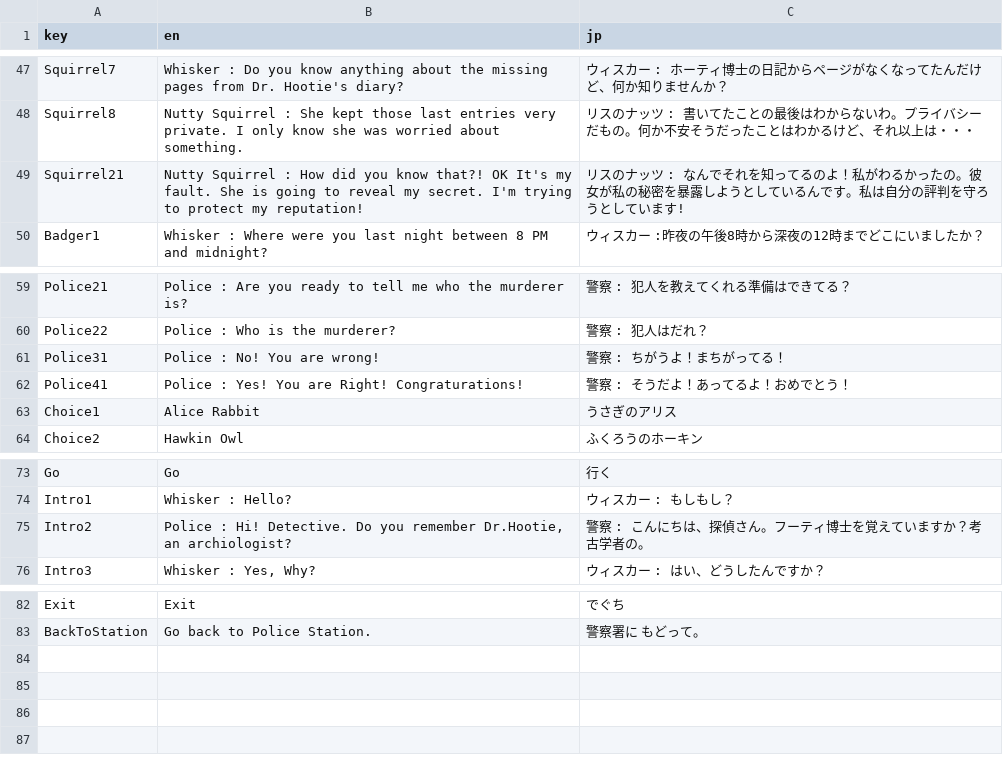
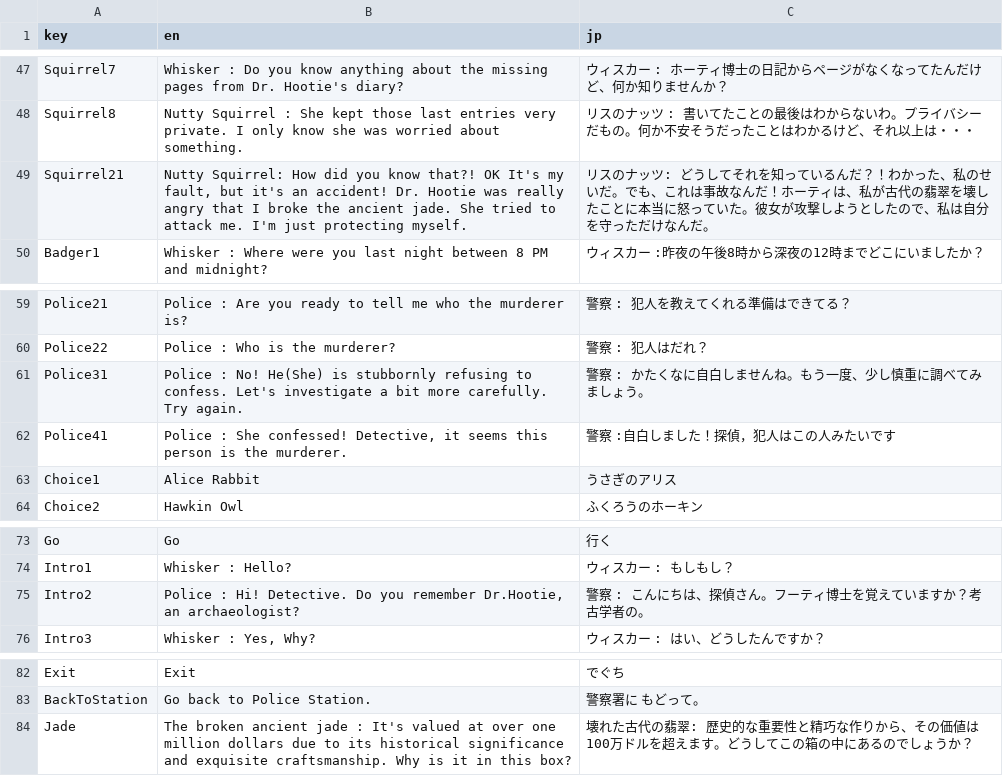
Before and after one commit to NxmNile/WhiskerTheDetective_GodotVersion, a CSV file: Translation.csv, drawn as a sheet; only a part is shown, gaps mark what is left out.

```diff
--- a/Translation.csv
+++ b/Translation.csv
@@ -48,3 +48,3 @@ Squirrel7,Whisker : Do you know anything about the missing pages from Dr. Hootie
 Squirrel8,Nutty Squirrel : She kept those last entries very private. I only know she was worried about something.,リスのナッツ : 書いてたことの最後はわからないわ。プライバシーだもの。何か不安そうだったことはわかるけど、それ以上は・・・
-Squirrel21,Nutty Squirrel : How did you know that?! OK It's my fault. She is going to reveal my secret. I'm trying to protect my reputation!,リスのナッツ : なんでそれを知ってるのよ！私がわるかったの。彼女が私の秘密を暴露しようとしているんです。私は自分の評判を守ろうとしています!
+Squirrel21,"Nutty Squirrel: How did you know that?! OK It's my fault, but it's an accident! Dr. Hootie was really angry that I broke the ancient jade. She tried to attack me. I'm just protecting myself.",リスのナッツ: どうしてそれを知っているんだ？！わかった、私のせいだ。でも、これは事故なんだ！ホーティは、私が古代の翡翠を壊したことに本当に怒っていた。彼女が攻撃しようとしたので、私は自分を守っただけなんだ。
 Badger1,Whisker : Where were you last night between 8 PM and midnight?,ウィスカー :昨夜の午後8時から深夜の12時までどこにいましたか？
@@ -60,4 +60,4 @@ Police21,Police : Are you ready to tell me who the murderer is?,警察 : 犯人
 Police22,Police : Who is the murderer?,警察 : 犯人はだれ？
-Police31,Police : No! You are wrong! ,警察 : ちがうよ！まちがってる！
-Police41,Police : Yes! You are Right! Congraturations!,警察 : そうだよ！あってるよ！おめでとう！
+Police31,Police : No! He(She) is stubbornly refusing to confess. Let's investigate a bit more carefully. Try again.,警察 : かたくなに自白しませんね。もう一度、少し慎重に調べてみましょう。
+Police41,"Police : She confessed! Detective, it seems this person is the murderer.",警察 :自白しました！探偵，犯人はこの人みたいです
 Choice1,Alice Rabbit,うさぎのアリス
@@ -74,3 +74,3 @@ Go,Go,行く
 Intro1,Whisker : Hello?,ウィスカー : もしもし？
-Intro2,"Police : Hi! Detective. Do you remember Dr.Hootie, an archiologist?",警察 : こんにちは、探偵さん。フーティ博士を覚えていますか？考古学者の。
+Intro2,"Police : Hi! Detective. Do you remember Dr.Hootie, an archaeologist?",警察 : こんにちは、探偵さん。フーティ博士を覚えていますか？考古学者の。
 Intro3,"Whisker : Yes, Why?",ウィスカー : はい、どうしたんですか？
@@ -83 +83,2 @@ Exit,Exit,でぐち
 BackToStation,Go back to Police Station.,警察署に もどって。
+Jade,The broken ancient jade :  It's valued at over one million dollars due to its historical significance and exquisite craftsmanship. Why is it in this box?,壊れた古代の翡翠: 歴史的な重要性と精巧な作りから、その価値は100万ドルを超えます。どうしてこの箱の中にあるのでしょうか？
```
Also changed, not shown: 15 other files.
